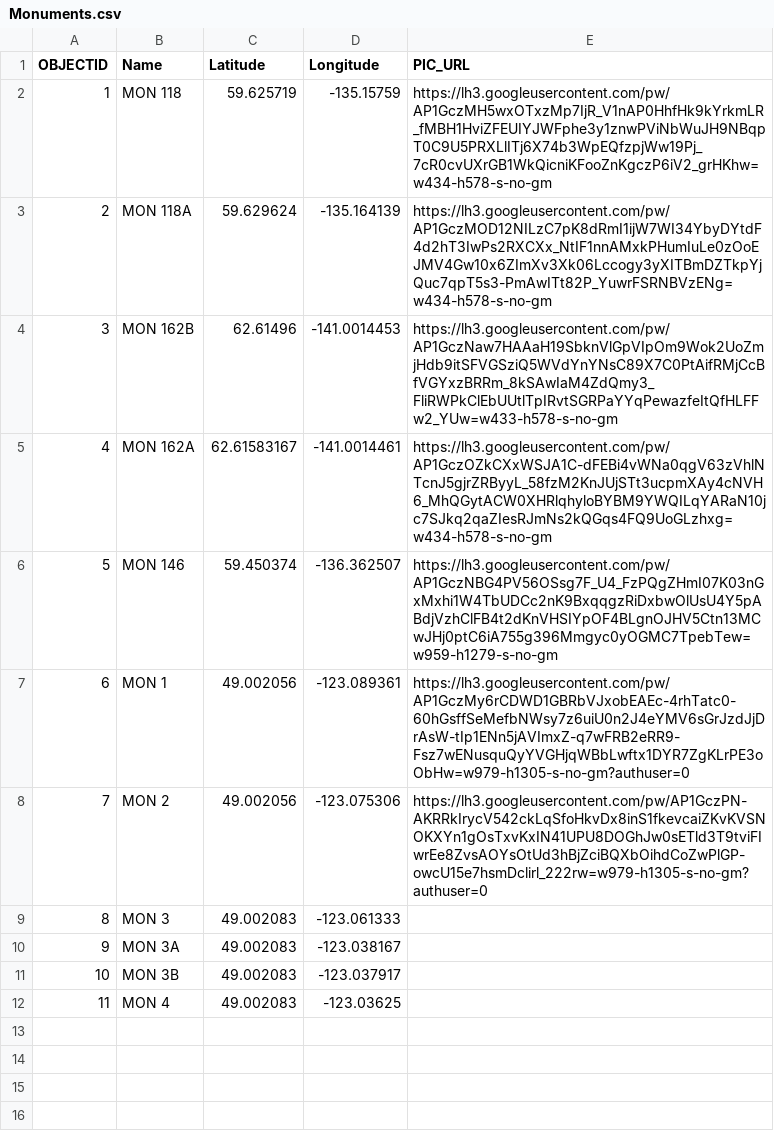
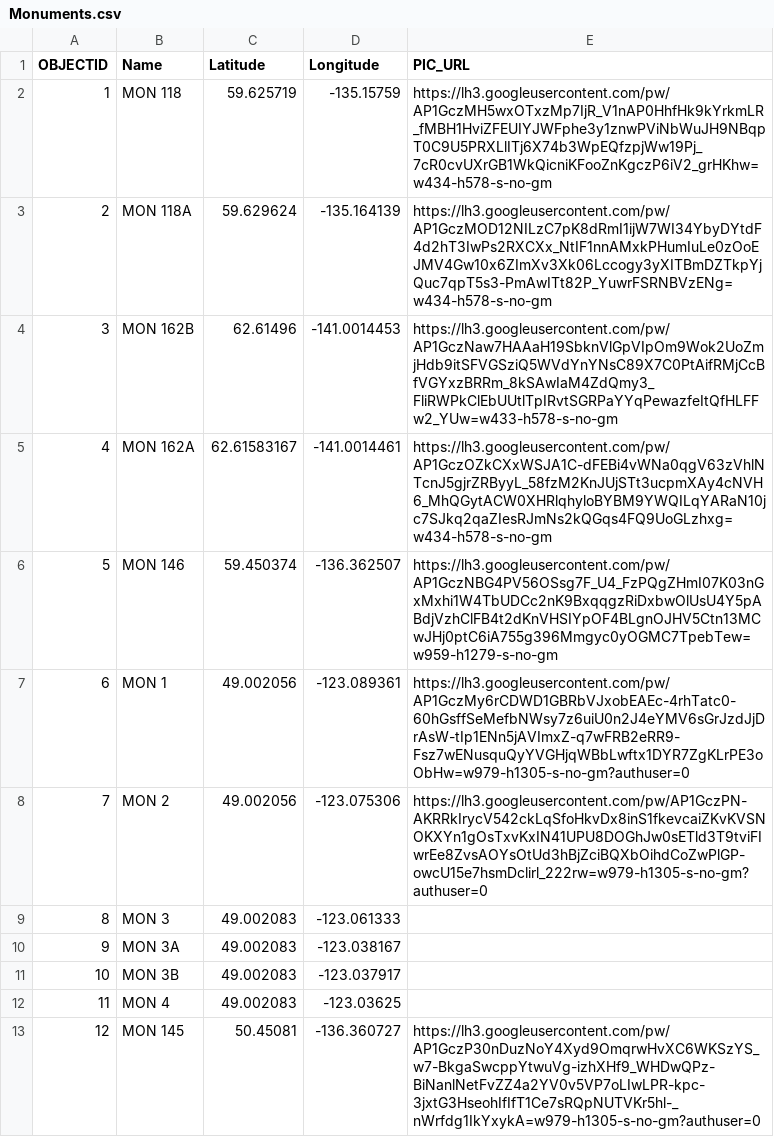
Before and after one commit to bgrrw/Yukon, a CSV file: CSV/Monuments.csv, drawn as a sheet.

Commit message:
Update Monuments.csv

```diff
--- a/CSV/Monuments.csv
+++ b/CSV/Monuments.csv
@@ -12 +12,2 @@
 11,MON 4,49.002083,-123.03625,
+12,MON 145,50.45081,-136.360727,https://lh3.googleusercontent.com/pw/AP1GczP30nDuzNoY4Xyd9OmqrwHvXC6WKSzYS_w7-BkgaSwcppYtwuVg-izhXHf9_WHDwQPz-BiNanlNetFvZZ4a2YV0v5VP7oLIwLPR-kpc-3jxtG3HseohIfIfT1Ce7sRQpNUTVKr5hl-_nWrfdg1IkYxykA=w979-h1305-s-no-gm?authuser=0
```
